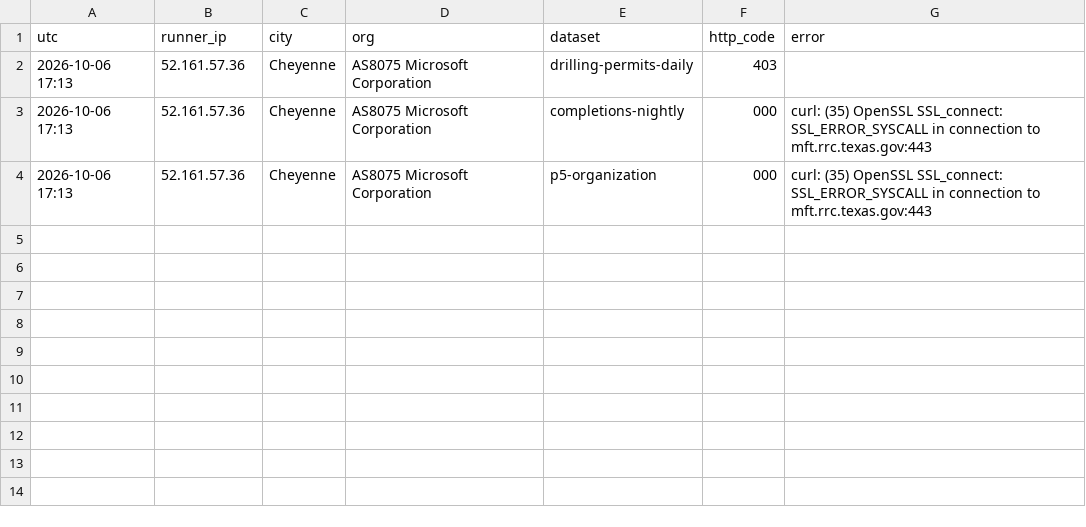
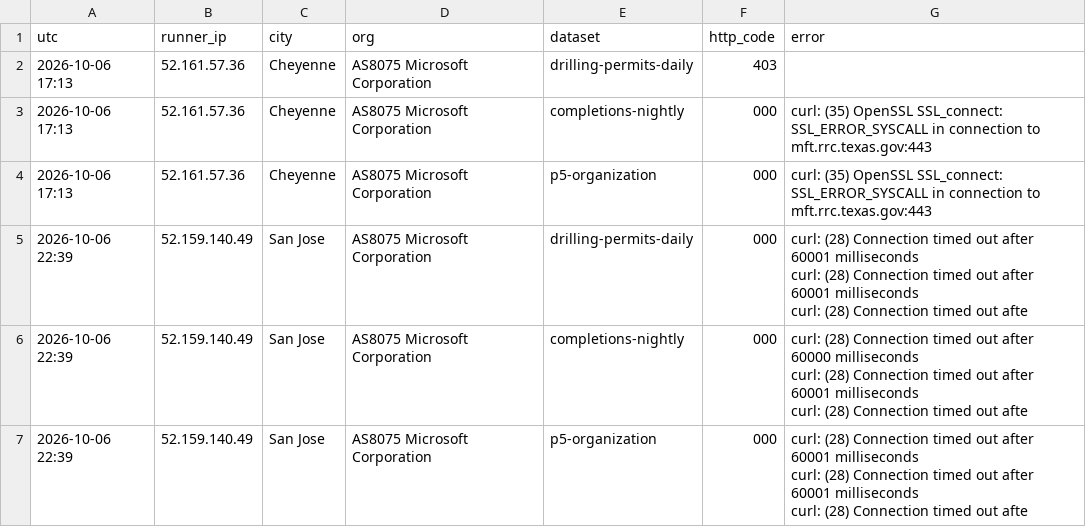
Before and after one commit to fpciulla-cpu/permian-well-tracker, a CSV file: probe/output/tx_monitor_log.csv, drawn as a sheet; ↵ is a line break in a cell; the diff names each change by its address in the sheet, - before the commit and + after, or states it on an @@ line.

```diff
--- a/probe/output/tx_monitor_log.csv
+++ b/probe/output/tx_monitor_log.csv
+row 5: 2026-10-06 22:39 | 52.159.140.49 | San Jose | AS8075 Microsoft Corporation | drilling-permits-daily | 000 | curl: (28) Connection timed out after 60001 milliseconds ↵ curl: (28) Connection timed out after 60001 milliseconds ↵ curl: (28) Connection timed out afte
+row 6: 2026-10-06 22:39 | 52.159.140.49 | San Jose | AS8075 Microsoft Corporation | completions-nightly | 000 | curl: (28) Connection timed out after 60000 milliseconds ↵ curl: (28) Connection timed out after 60001 milliseconds ↵ curl: (28) Connection timed out afte
+row 7: 2026-10-06 22:39 | 52.159.140.49 | San Jose | AS8075 Microsoft Corporation | p5-organization | 000 | curl: (28) Connection timed out after 60001 milliseconds ↵ curl: (28) Connection timed out after 60001 milliseconds ↵ curl: (28) Connection timed out afte
```
